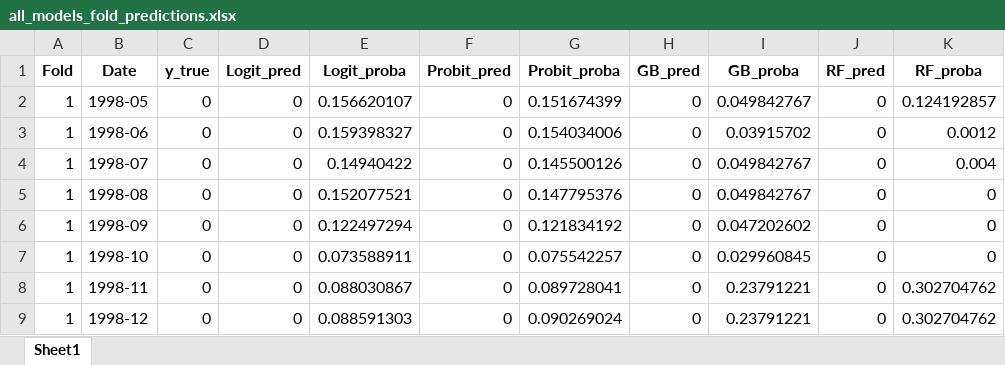
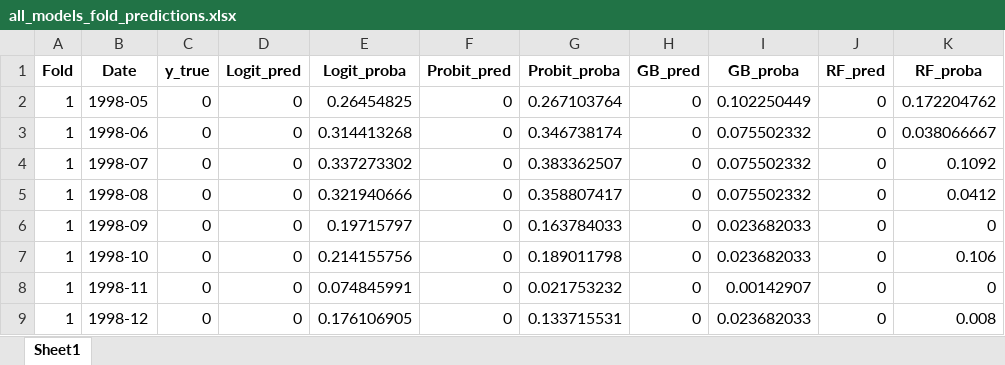
Before and after one commit to ArthurVillela1/Dissertation, an Excel workbook: all_models_fold_predictions.xlsx, sheet Sheet1, drawn as a sheet; only a part is shown; values as stored, in another font and other column widths than the file's, no borders; the diff covers the shown part only; the diff names each change by its address in the sheet, - before the commit and + after, or states it on an @@ line.

```diff
--- a/all_models_fold_predictions.xlsx (sheet Sheet1)
+++ b/all_models_fold_predictions.xlsx (sheet Sheet1)
-E2 (Logit_proba): 0.156620107
+E2 (Logit_proba): 0.26454825
-G2 (Probit_proba): 0.151674399
+G2 (Probit_proba): 0.267103764
-I2 (GB_proba): 0.049842767
+I2 (GB_proba): 0.102250449
-K2 (RF_proba): 0.124192857
+K2 (RF_proba): 0.172204762
-E3 (Logit_proba): 0.159398327
+E3 (Logit_proba): 0.314413268
-G3 (Probit_proba): 0.154034006
+G3 (Probit_proba): 0.346738174
-I3 (GB_proba): 0.03915702
+I3 (GB_proba): 0.075502332
-K3 (RF_proba): 0.0012
+K3 (RF_proba): 0.038066667
-E4 (Logit_proba): 0.14940422
+E4 (Logit_proba): 0.337273302
-G4 (Probit_proba): 0.145500126
+G4 (Probit_proba): 0.383362507
-I4:I5 (GB_proba): 0.049842767
+I4:I5 (GB_proba): 0.075502332
-K4 (RF_proba): 0.004
+K4 (RF_proba): 0.1092
-E5 (Logit_proba): 0.152077521
+E5 (Logit_proba): 0.321940666
-G5 (Probit_proba): 0.147795376
+G5 (Probit_proba): 0.358807417
-K5 (RF_proba): 0
+K5 (RF_proba): 0.0412
-E6 (Logit_proba): 0.122497294
+E6 (Logit_proba): 0.19715797
-G6 (Probit_proba): 0.121834192
+G6 (Probit_proba): 0.163784033
-I6 (GB_proba): 0.047202602
+I6 (GB_proba): 0.023682033
-E7 (Logit_proba): 0.073588911
+E7 (Logit_proba): 0.214155756
-G7 (Probit_proba): 0.075542257
+G7 (Probit_proba): 0.189011798
-I7 (GB_proba): 0.029960845
+I7 (GB_proba): 0.023682033
-K7 (RF_proba): 0
+K7 (RF_proba): 0.106
-E8 (Logit_proba): 0.088030867
+E8 (Logit_proba): 0.074845991
-G8 (Probit_proba): 0.089728041
+G8 (Probit_proba): 0.021753232
-I8 (GB_proba): 0.23791221
+I8 (GB_proba): 0.00142907
-K8 (RF_proba): 0.302704762
+K8 (RF_proba): 0
-E9 (Logit_proba): 0.088591303
+E9 (Logit_proba): 0.176106905
-G9 (Probit_proba): 0.090269024
+G9 (Probit_proba): 0.133715531
-I9 (GB_proba): 0.23791221
+I9 (GB_proba): 0.023682033
-K9 (RF_proba): 0.302704762
+K9 (RF_proba): 0.008
```
Also changed, not shown: 1269 edited cells elsewhere in this sheet, 2 other files.
